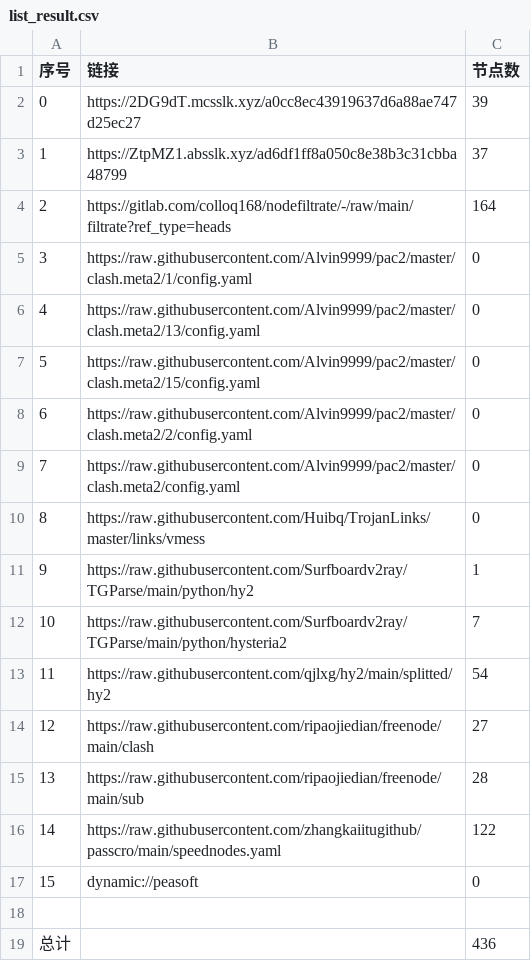
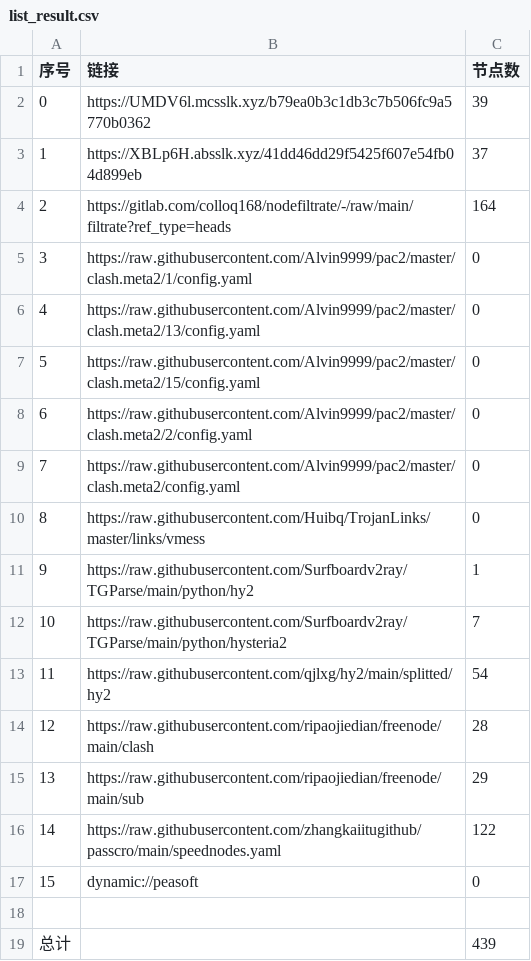
Before and after one commit to aee1996a/NoMoreWalls, a CSV file: list_result.csv, drawn as a sheet.

```diff
--- a/list_result.csv
+++ b/list_result.csv
@@ -1,4 +1,4 @@
 序号,链接,节点数
-0,https://2DG9dT.mcsslk.xyz/a0cc8ec43919637d6a88ae747d25ec27,39
-1,https://ZtpMZ1.absslk.xyz/ad6df1ff8a050c8e38b3c31cbba48799,37
+0,https://UMDV6l.mcsslk.xyz/b79ea0b3c1db3c7b506fc9a5770b0362,39
+1,https://XBLp6H.absslk.xyz/41dd46dd29f5425f607e54fb04d899eb,37
 2,https://gitlab.com/colloq168/nodefiltrate/-/raw/main/filtrate?ref_type=heads,164
@@ -13,4 +13,4 @@
 11,https://raw.githubusercontent.com/qjlxg/hy2/main/splitted/hy2,54
-12,https://raw.githubusercontent.com/ripaojiedian/freenode/main/clash,27
-13,https://raw.githubusercontent.com/ripaojiedian/freenode/main/sub,28
+12,https://raw.githubusercontent.com/ripaojiedian/freenode/main/clash,28
+13,https://raw.githubusercontent.com/ripaojiedian/freenode/main/sub,29
 14,https://raw.githubusercontent.com/zhangkaiitugithub/passcro/main/speednodes.yaml,122
@@ -18,2 +18,2 @@
 
-总计,,436
+总计,,439
```
Also changed, not shown: 29 other files.
